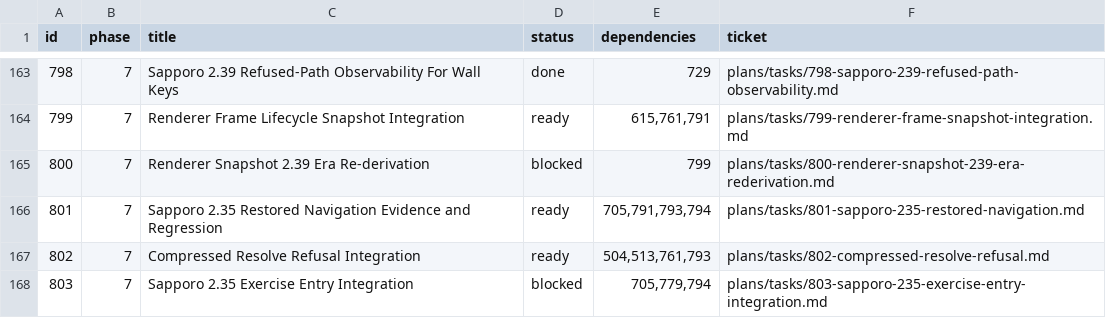
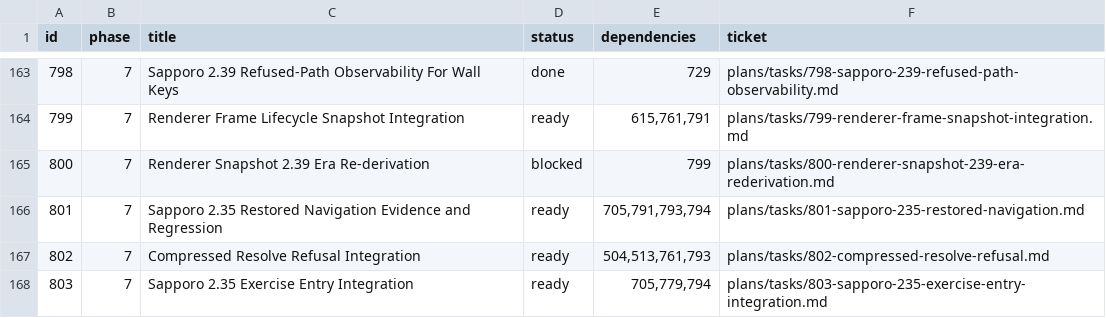
Before and after one commit to palmsnipe/suunto-emu, a TSV file: plans/index.tsv, drawn as a sheet; only a part is shown, gaps mark what is left out.

```diff
--- a/plans/index.tsv
+++ b/plans/index.tsv
@@ -167,2 +167,2 @@ id	phase	title	status	dependencies	ticket
 802	7	Compressed Resolve Refusal Integration	ready	504,513,761,793	plans/tasks/802-compressed-resolve-refusal.md
-803	7	Sapporo 2.35 Exercise Entry Integration	blocked	705,779,794	plans/tasks/803-sapporo-235-exercise-entry-integration.md
+803	7	Sapporo 2.35 Exercise Entry Integration	ready	705,779,794	plans/tasks/803-sapporo-235-exercise-entry-integration.md
```
Also changed, not shown: 2 other files.
